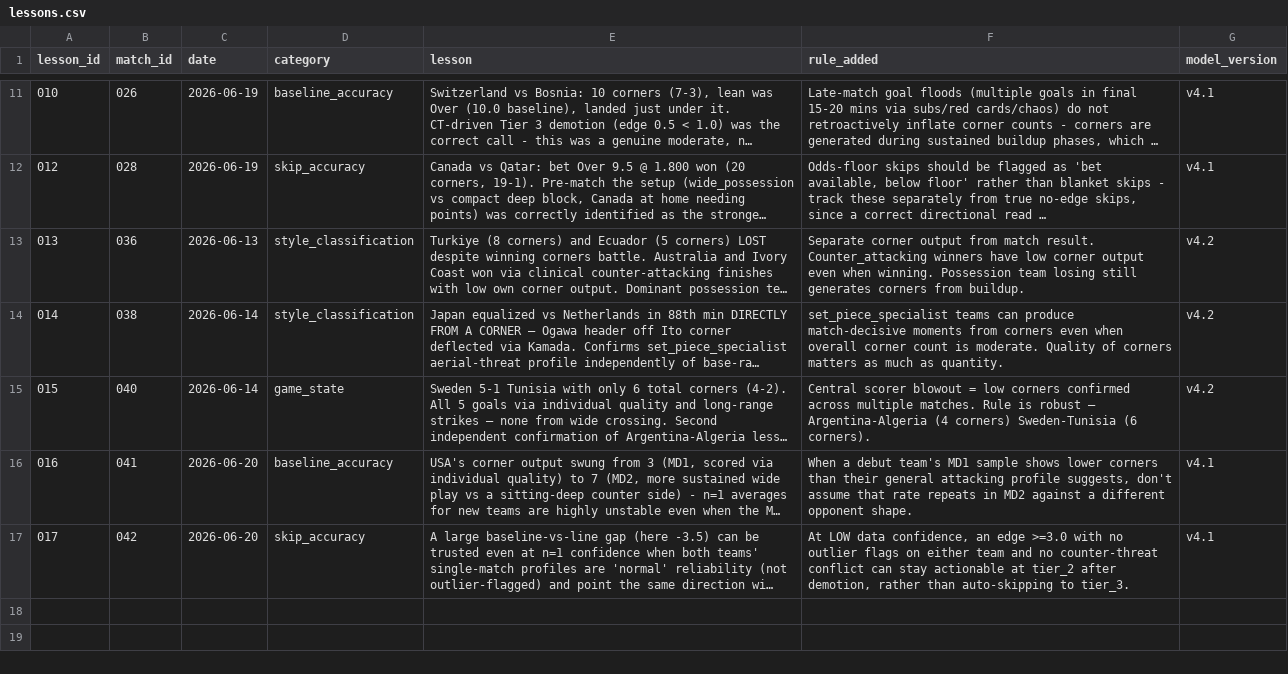
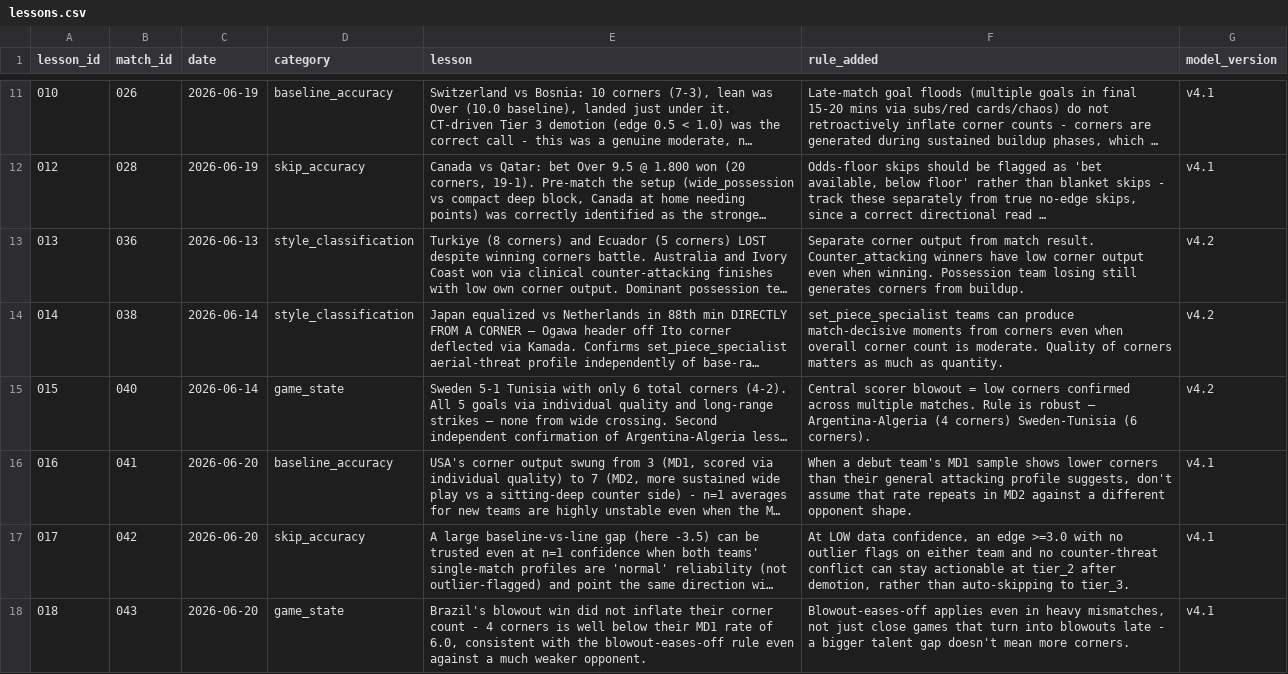
Before and after one commit to phildinh/world-cup-corners-model, a CSV file: data/lessons.csv, drawn as a sheet; only a part is shown, gaps mark what is left out; long unchanged cells end in …; the diff names each change by its address in the sheet, - before the commit and + after, or states it on an @@ line.

Commit message:
data: Brazil vs Haiti — 8 corners

```diff
--- a/data/lessons.csv
+++ b/data/lessons.csv
+row 18: 018 | 043 | 2026-06-20 | game_state | Brazil's blowout win did not inflate their corner count - 4 corners is well below their MD1 rate of 6.0, consistent with the blowout-eases-off rule even against a much weaker opponent. | Blowout-eases-off applies even in heavy mismatches, not just close games that turn into blowouts late - a bigger talent gap doesn't mean more corners. | v4.1
```
Also changed, not shown: data/matches.csv, data/teams.csv.
